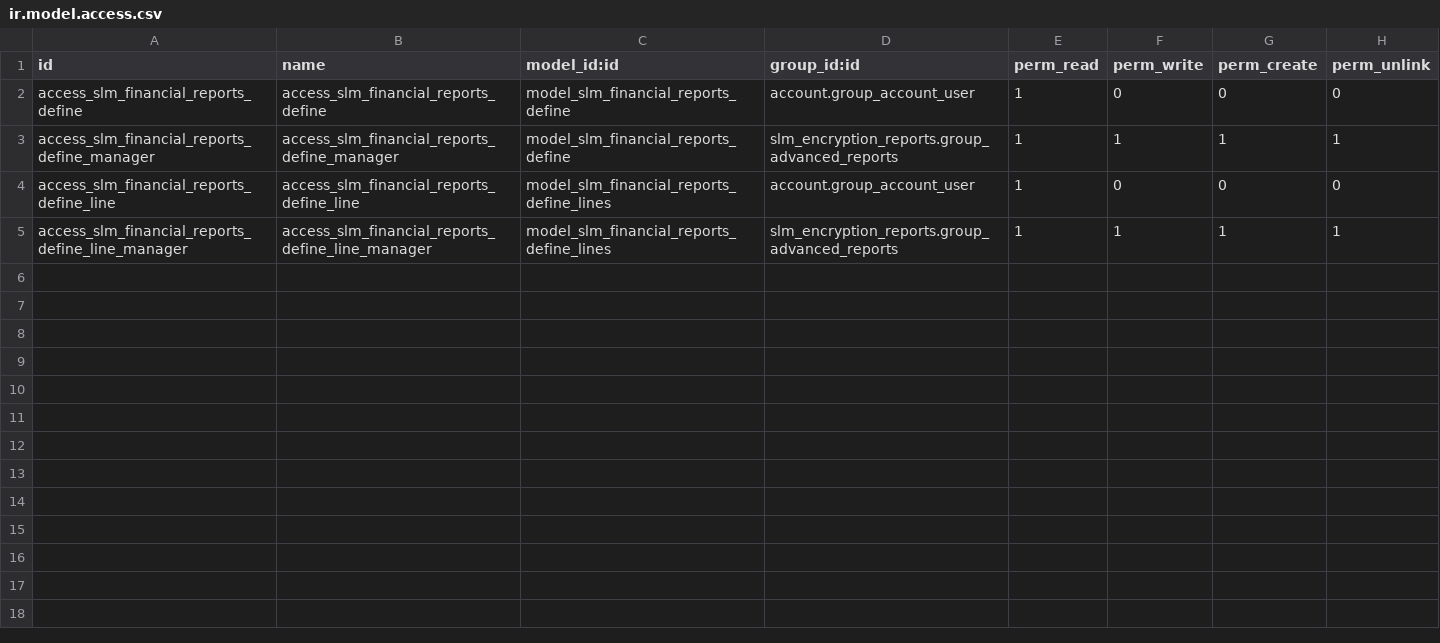
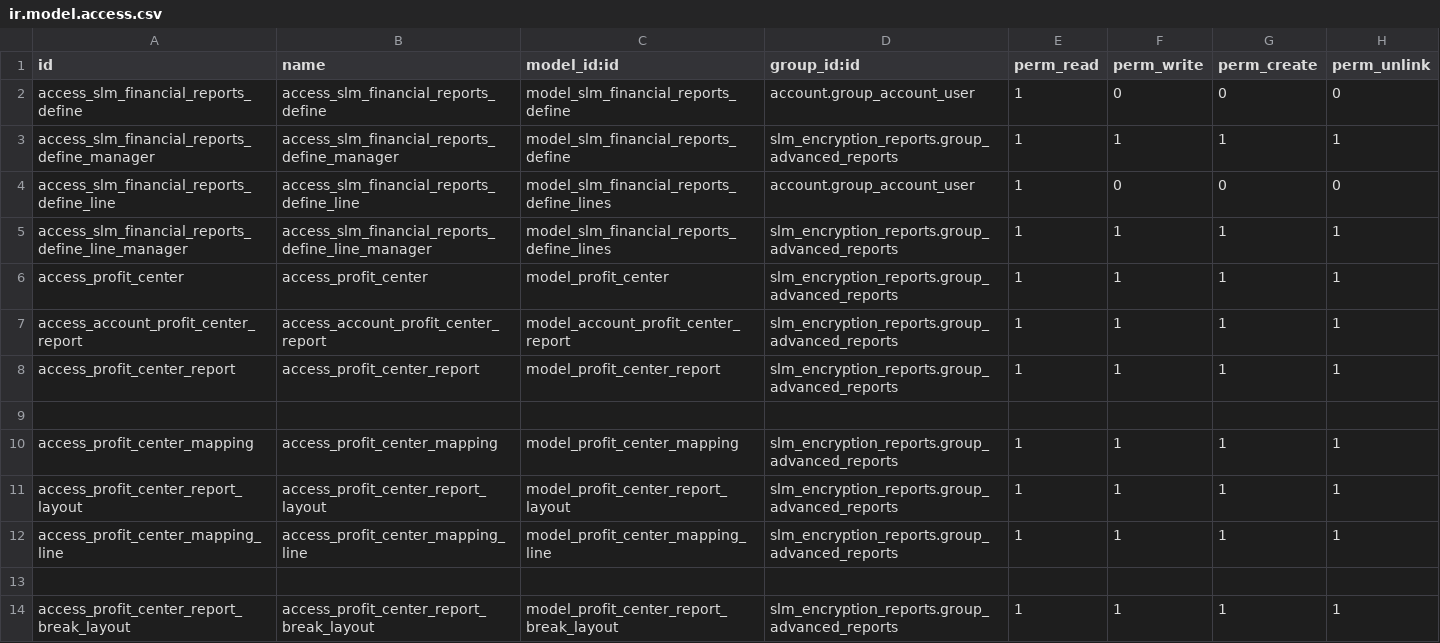
Before and after one commit to XETECHS/slm-migration, a CSV file: slm_report_lpl/security/ir.model.access.csv, drawn as a sheet; the diff names each change by its address in the sheet, - before the commit and + after, or states it on an @@ line.

```diff
--- a/slm_report_lpl/security/ir.model.access.csv
+++ b/slm_report_lpl/security/ir.model.access.csv
+row 6: access_profit_center | access_profit_center | model_profit_center | slm_encryption_reports.group_advanced_reports | 1 | 1 | 1 | 1
+row 7: access_account_profit_center_report | access_account_profit_center_report | model_account_profit_center_report | slm_encryption_reports.group_advanced_reports | 1 | 1 | 1 | 1
+row 8: access_profit_center_report | access_profit_center_report | model_profit_center_report | slm_encryption_reports.group_advanced_reports | 1 | 1 | 1 | 1
+row 9: (empty)
+row 10: access_profit_center_mapping | access_profit_center_mapping | model_profit_center_mapping | slm_encryption_reports.group_advanced_reports | 1 | 1 | 1 | 1
+row 11: access_profit_center_report_layout | access_profit_center_report_layout | model_profit_center_report_layout | slm_encryption_reports.group_advanced_reports | 1 | 1 | 1 | 1
+row 12: access_profit_center_mapping_line | access_profit_center_mapping_line | model_profit_center_mapping_line | slm_encryption_reports.group_advanced_reports | 1 | 1 | 1 | 1
+row 13: (empty)
+row 14: access_profit_center_report_break_layout | access_profit_center_report_break_layout | model_profit_center_report_break_layout | slm_encryption_reports.group_advanced_reports | 1 | 1 | 1 | 1
```
Also changed, not shown: slm_encryption_reports/security/ir.model.access.csv, 28 other files.
